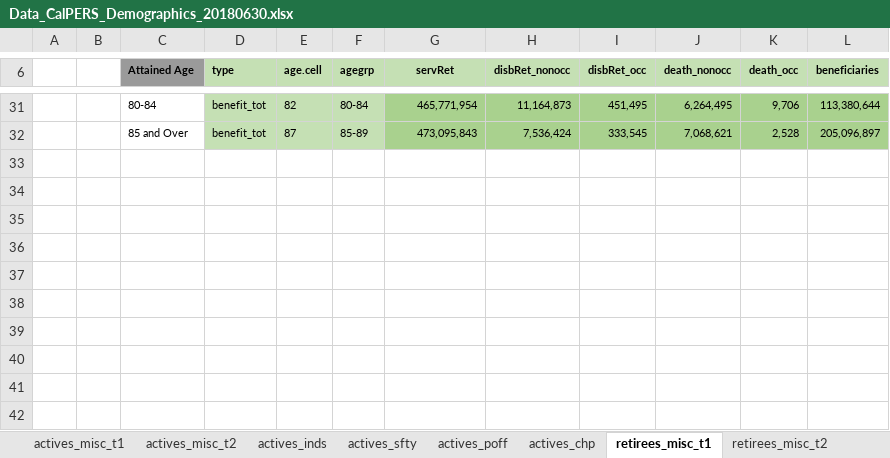
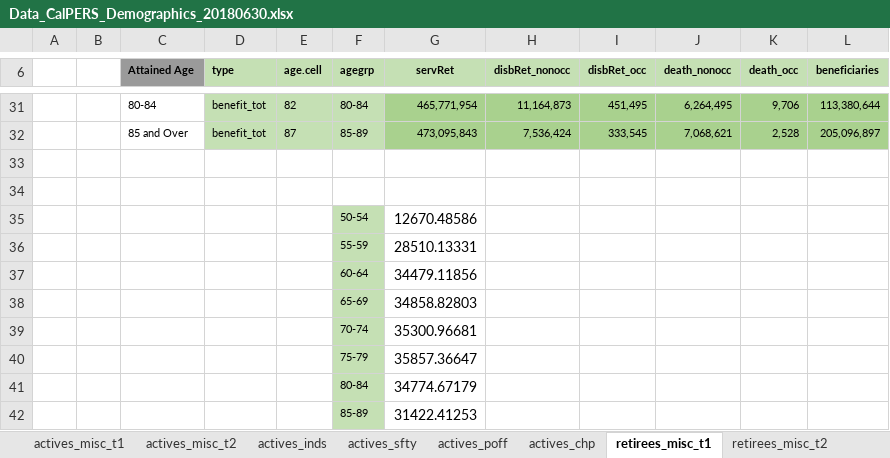
Before and after one commit to yimengyin16/model_CalPERS, an Excel workbook: inputs/data_raw/Data_CalPERS_Demographics_20180630.xlsx, sheet retirees_misc_t1, drawn as a sheet; only a part is shown, gaps mark what is left out; values as stored, in another font and other column widths than the file's, no borders; charts and pictures not drawn; the diff names each change by its address in the sheet, - before the commit and + after, or states it on an @@ line.

```diff
--- a/inputs/data_raw/Data_CalPERS_Demographics_20180630.xlsx (sheet retirees_misc_t1)
+++ b/inputs/data_raw/Data_CalPERS_Demographics_20180630.xlsx (sheet retirees_misc_t1)
+row 33: (empty)
+row 34: (empty)
+row 35:  |  |  |  |  | 50-54 | 12670.48586
+row 36:  |  |  |  |  | 55-59 | 28510.13331
+row 37:  |  |  |  |  | 60-64 | 34479.11856
+row 38:  |  |  |  |  | 65-69 | 34858.82803
+row 39:  |  |  |  |  | 70-74 | 35300.96681
+row 40:  |  |  |  |  | 75-79 | 35857.36647
+row 41:  |  |  |  |  | 80-84 | 34774.67179
+row 42:  |  |  |  |  | 85-89 | 31422.41253
```
Also changed, not shown: sheet retirees_poff, sheet retirees_sfty, sheet retirees_chp, sheet actives_chp, charts or pictures, analysis/outputs_analysis/tbl_examples.xlsx, model/RunControl.xlsx, 17 other files.
